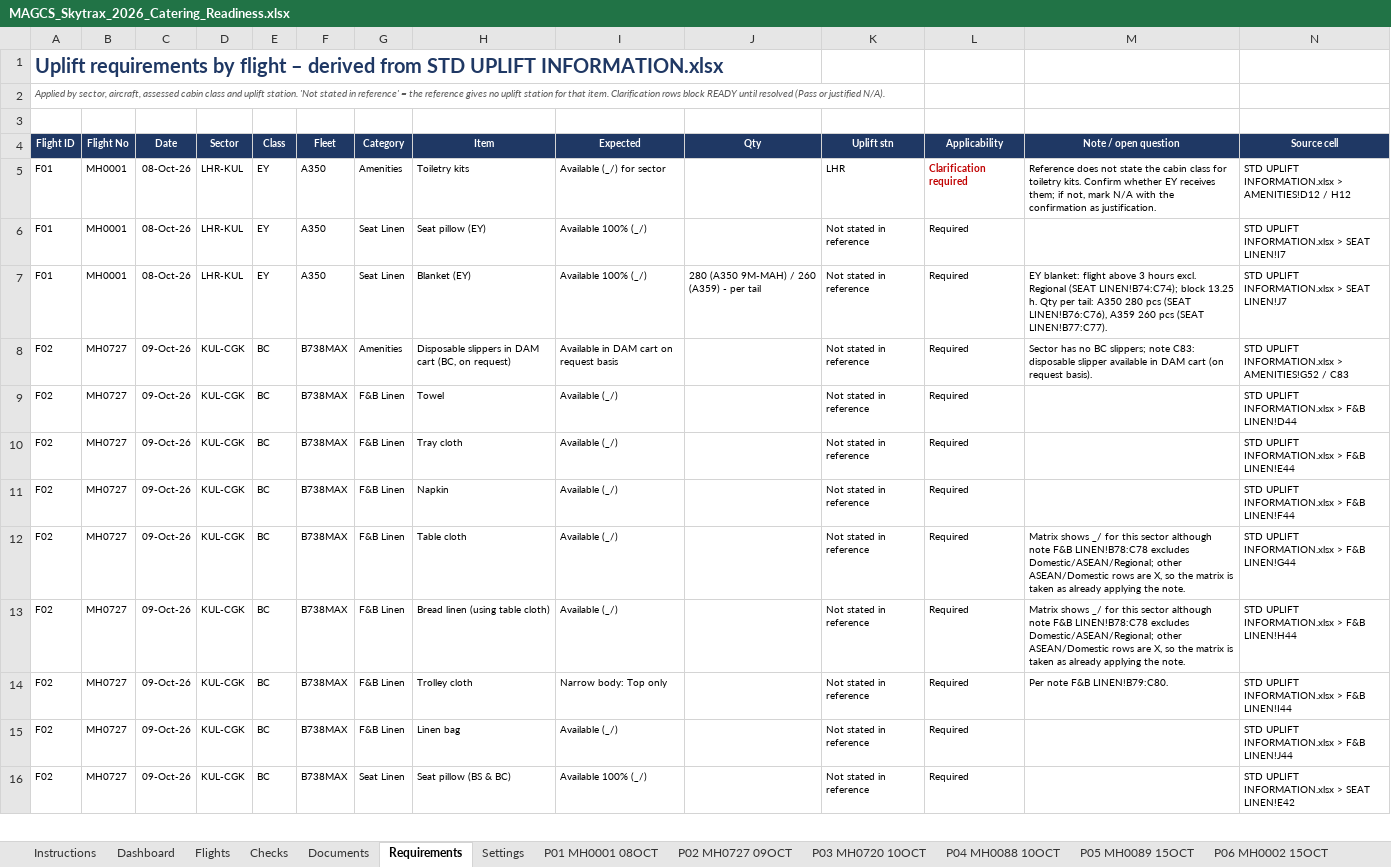
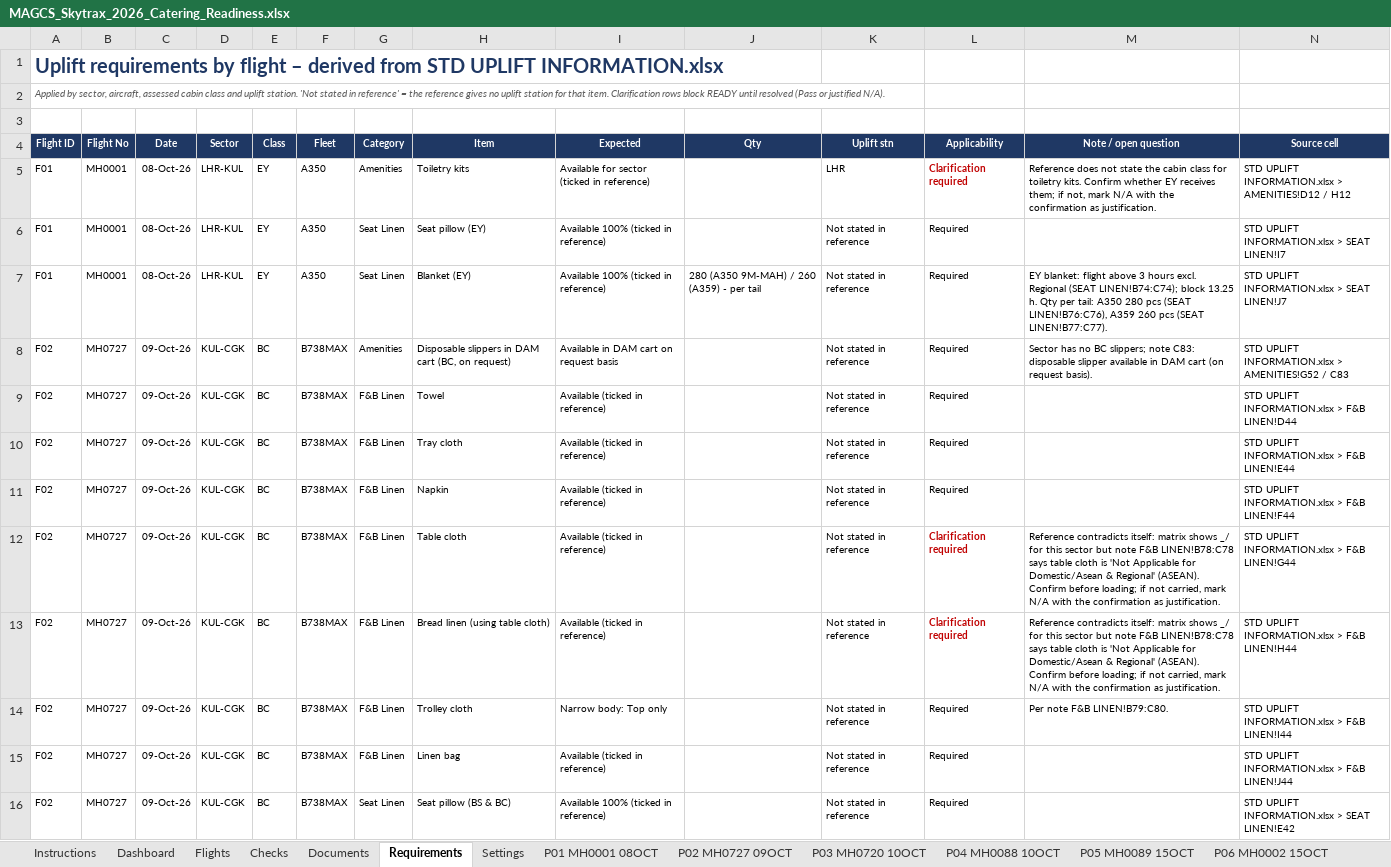
Before and after one commit to fluffyufi/skytrax-checklist, an Excel workbook: output/MAGCS_Skytrax_2026_Catering_Readiness.xlsx, sheet Requirements, drawn as a sheet; only a part is shown; values as stored, in another font and other column widths than the file's, no borders; charts and pictures not drawn; the diff covers the shown part only; the diff names each change by its address in the sheet, - before the commit and + after, or states it on an @@ line.

```diff
--- a/output/MAGCS_Skytrax_2026_Catering_Readiness.xlsx (sheet Requirements)
+++ b/output/MAGCS_Skytrax_2026_Catering_Readiness.xlsx (sheet Requirements)
-I5 (Expected): Available (_/) for sector
+I5 (Expected): Available for sector (ticked in reference)
-I6:I7 (Expected): Available 100% (_/)
+I6:I7 (Expected): Available 100% (ticked in reference)
-I9:I13 (Expected): Available (_/)
+I9:I13 (Expected): Available (ticked in reference)
-L12:L13 (Applicability): Required
+L12:L13 (Applicability): Clarification required
@@ L12:L13 bold: off → on, text colour: black → #C00000 @@
-M12:M13 (Note / open question): Matrix shows _/ for this sector although note F&B LINEN!B78:C78 excludes Domestic/ASEAN/Regional; other ASEAN/Domestic rows are X, so the matrix is taken as already applying the note.
+M12:M13 (Note / open question): Reference contradicts itself: matrix shows _/ for this sector but note F&B LINEN!B78:C78 says table cloth is 'Not Applicable for Domestic/Asean & Regional' (ASEAN). Confirm before loading; if not carried, mark N/A with the confirmation as justification.
-I15 (Expected): Available (_/)
+I15 (Expected): Available (ticked in reference)
-I16 (Expected): Available 100% (_/)
+I16 (Expected): Available 100% (ticked in reference)
```
Also changed, not shown: 139 edited cells and cell formats elsewhere in this sheet, sheet Checks, sheet P07 MH0003 09OCT, sheet P06 MH0002 15OCT, sheet P22 MH0002 30OCT, sheet P04 MH0088 10OCT, sheet P12 MH0139 12OCT, 22 more sheets, formulas that keep their value, hidden cells, 6 other files.
